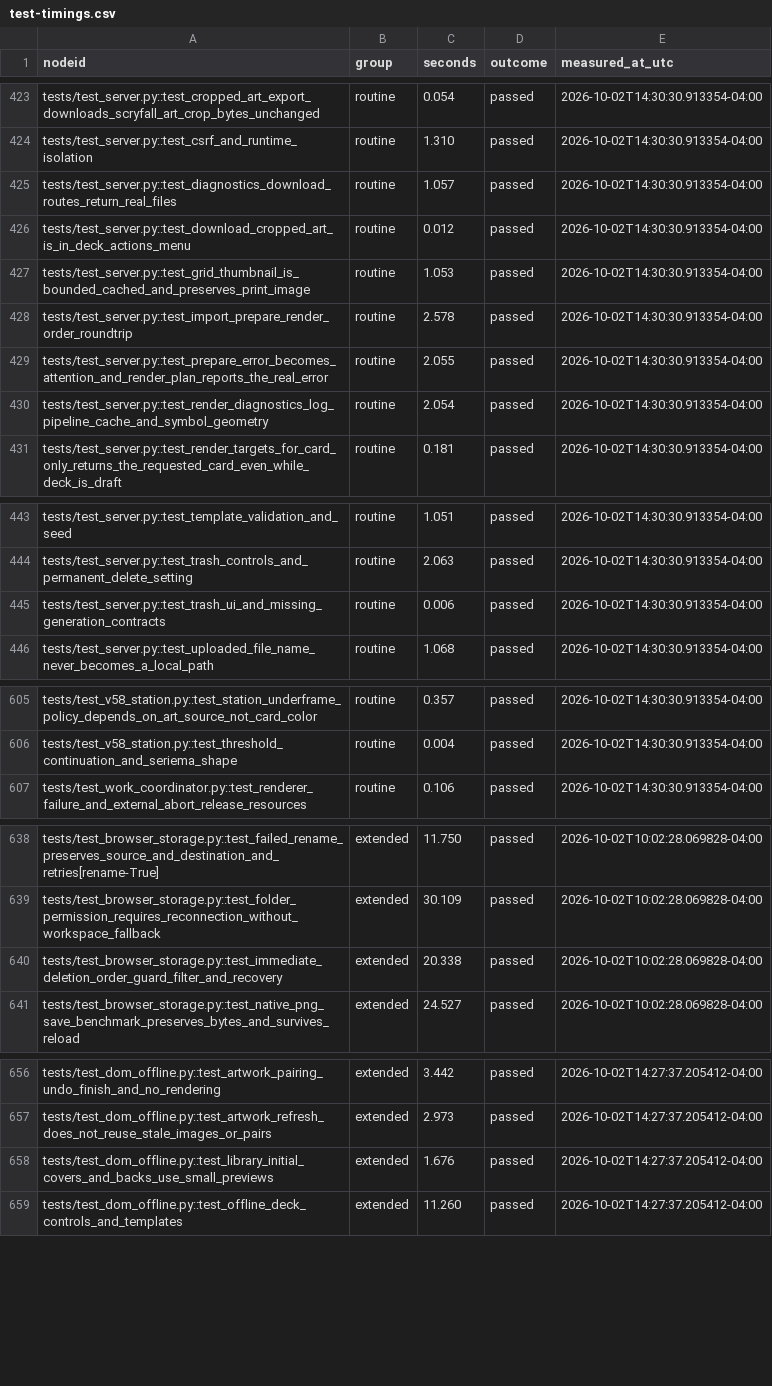
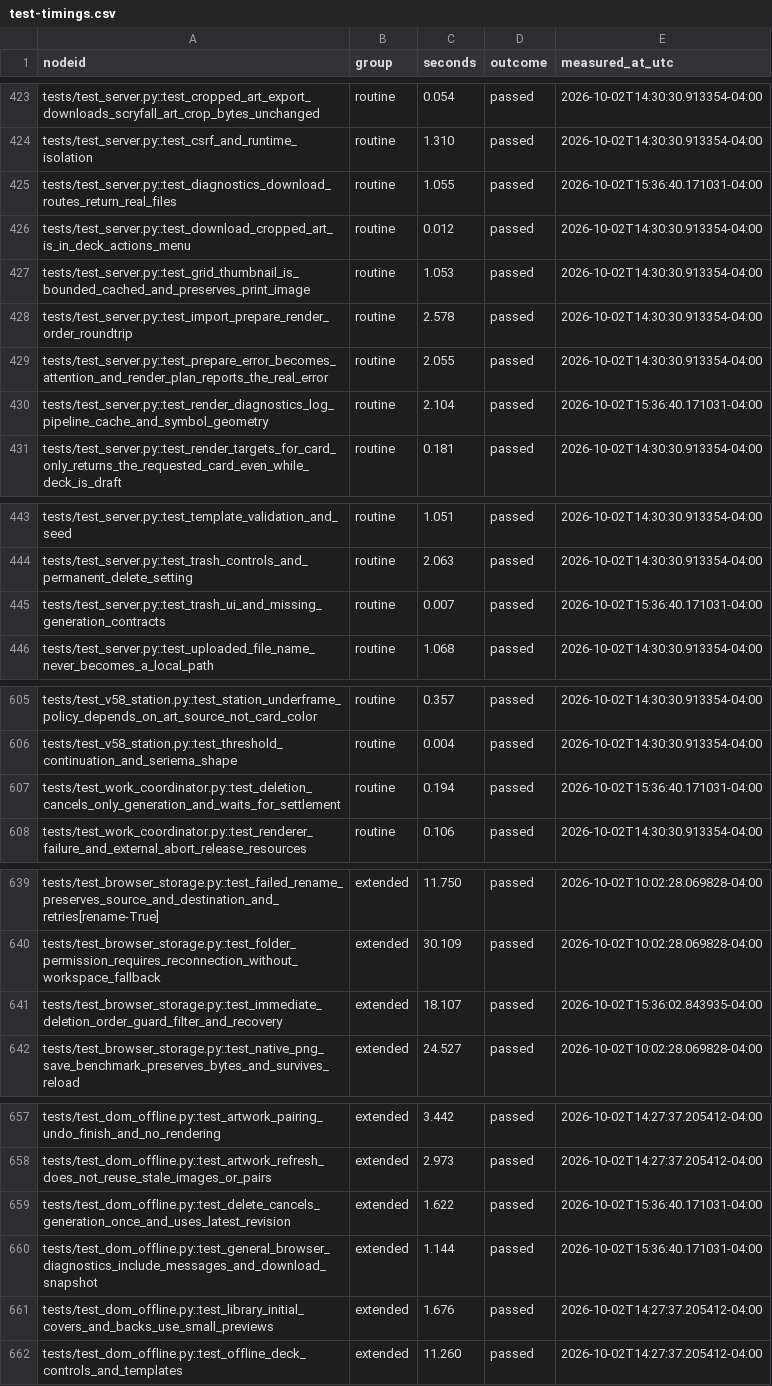
Before and after one commit to andro951/cards, a CSV file: ProxyFoundry/docs/test-timings.csv, drawn as a sheet; only a part is shown, gaps mark what is left out.

Commit message:
Include browser logs in diagnostics and cancel generation on deck deletion

```diff
--- a/ProxyFoundry/docs/test-timings.csv
+++ b/ProxyFoundry/docs/test-timings.csv
@@ -424,3 +424,3 @@ tests/test_server.py::test_cropped_art_export_downloads_scryfall_art_crop_bytes_
 tests/test_server.py::test_csrf_and_runtime_isolation,routine,1.310,passed,2026-10-02T14:30:30.913354-04:00
-tests/test_server.py::test_diagnostics_download_routes_return_real_files,routine,1.057,passed,2026-10-02T14:30:30.913354-04:00
+tests/test_server.py::test_diagnostics_download_routes_return_real_files,routine,1.055,passed,2026-10-02T15:36:40.171031-04:00
 tests/test_server.py::test_download_cropped_art_is_in_deck_actions_menu,routine,0.012,passed,2026-10-02T14:30:30.913354-04:00
@@ -429,3 +429,3 @@ tests/test_server.py::test_import_prepare_render_order_roundtrip,routine,2.578,p
 tests/test_server.py::test_prepare_error_becomes_attention_and_render_plan_reports_the_real_error,routine,2.055,passed,2026-10-02T14:30:30.913354-04:00
-tests/test_server.py::test_render_diagnostics_log_pipeline_cache_and_symbol_geometry,routine,2.054,passed,2026-10-02T14:30:30.913354-04:00
+tests/test_server.py::test_render_diagnostics_log_pipeline_cache_and_symbol_geometry,routine,2.104,passed,2026-10-02T15:36:40.171031-04:00
 tests/test_server.py::test_render_targets_for_card_only_returns_the_requested_card_even_while_deck_is_draft,routine,0.181,passed,2026-10-02T14:30:30.913354-04:00
@@ -444,3 +444,3 @@ tests/test_server.py::test_template_validation_and_seed,routine,1.051,passed,202
 tests/test_server.py::test_trash_controls_and_permanent_delete_setting,routine,2.063,passed,2026-10-02T14:30:30.913354-04:00
-tests/test_server.py::test_trash_ui_and_missing_generation_contracts,routine,0.006,passed,2026-10-02T14:30:30.913354-04:00
+tests/test_server.py::test_trash_ui_and_missing_generation_contracts,routine,0.007,passed,2026-10-02T15:36:40.171031-04:00
 tests/test_server.py::test_uploaded_file_name_never_becomes_a_local_path,routine,1.068,passed,2026-10-02T14:30:30.913354-04:00
@@ -606,2 +606,3 @@ tests/test_v58_station.py::test_station_underframe_policy_depends_on_art_source_
 tests/test_v58_station.py::test_threshold_continuation_and_seriema_shape,routine,0.004,passed,2026-10-02T14:30:30.913354-04:00
+tests/test_work_coordinator.py::test_deletion_cancels_only_generation_and_waits_for_settlement,routine,0.194,passed,2026-10-02T15:36:40.171031-04:00
 tests/test_work_coordinator.py::test_renderer_failure_and_external_abort_release_resources,routine,0.106,passed,2026-10-02T14:30:30.913354-04:00
@@ -639,3 +640,3 @@ tests/test_browser_storage.py::test_failed_rename_preserves_source_and_destinati
 tests/test_browser_storage.py::test_folder_permission_requires_reconnection_without_workspace_fallback,extended,30.109,passed,2026-10-02T10:02:28.069828-04:00
-tests/test_browser_storage.py::test_immediate_deletion_order_guard_filter_and_recovery,extended,20.338,passed,2026-10-02T10:02:28.069828-04:00
+tests/test_browser_storage.py::test_immediate_deletion_order_guard_filter_and_recovery,extended,18.107,passed,2026-10-02T15:36:02.843935-04:00
 tests/test_browser_storage.py::test_native_png_save_benchmark_preserves_bytes_and_survives_reload,extended,24.527,passed,2026-10-02T10:02:28.069828-04:00
@@ -657,2 +658,4 @@ tests/test_dom_offline.py::test_artwork_pairing_undo_finish_and_no_rendering,ext
 tests/test_dom_offline.py::test_artwork_refresh_does_not_reuse_stale_images_or_pairs,extended,2.973,passed,2026-10-02T14:27:37.205412-04:00
+tests/test_dom_offline.py::test_delete_cancels_generation_once_and_uses_latest_revision,extended,1.622,passed,2026-10-02T15:36:40.171031-04:00
+tests/test_dom_offline.py::test_general_browser_diagnostics_include_messages_and_download_snapshot,extended,1.144,passed,2026-10-02T15:36:40.171031-04:00
 tests/test_dom_offline.py::test_library_initial_covers_and_backs_use_small_previews,extended,1.676,passed,2026-10-02T14:27:37.205412-04:00
```
Also changed, not shown: 15 other files.
